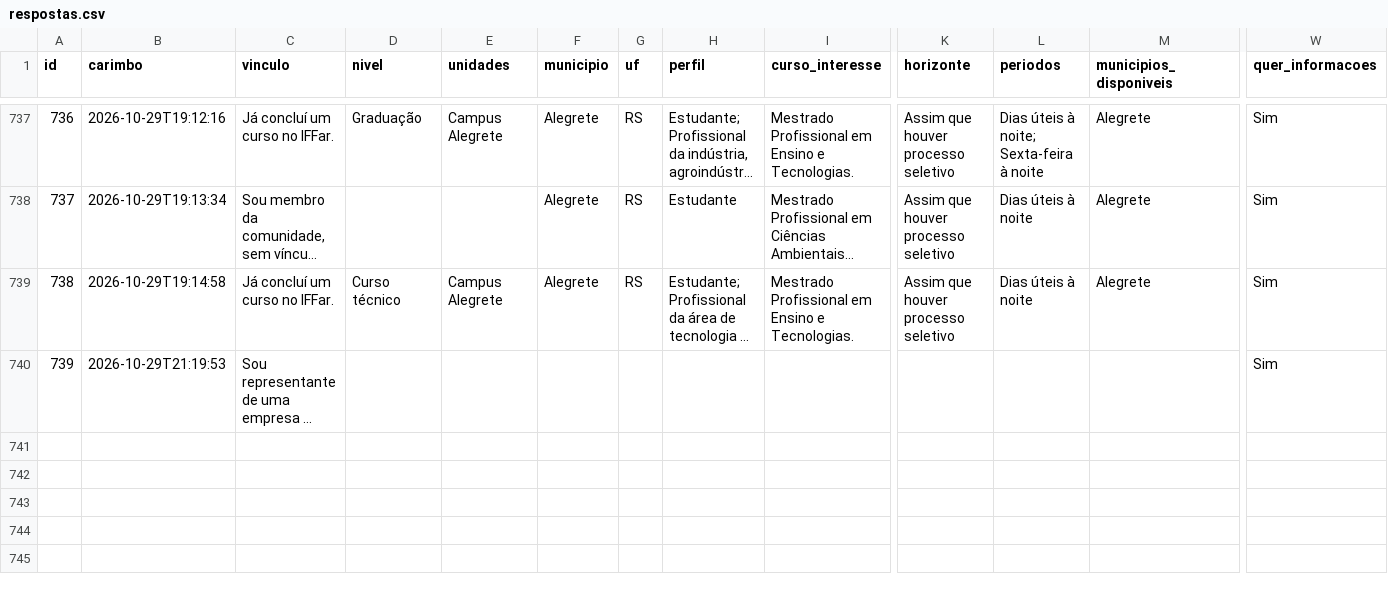
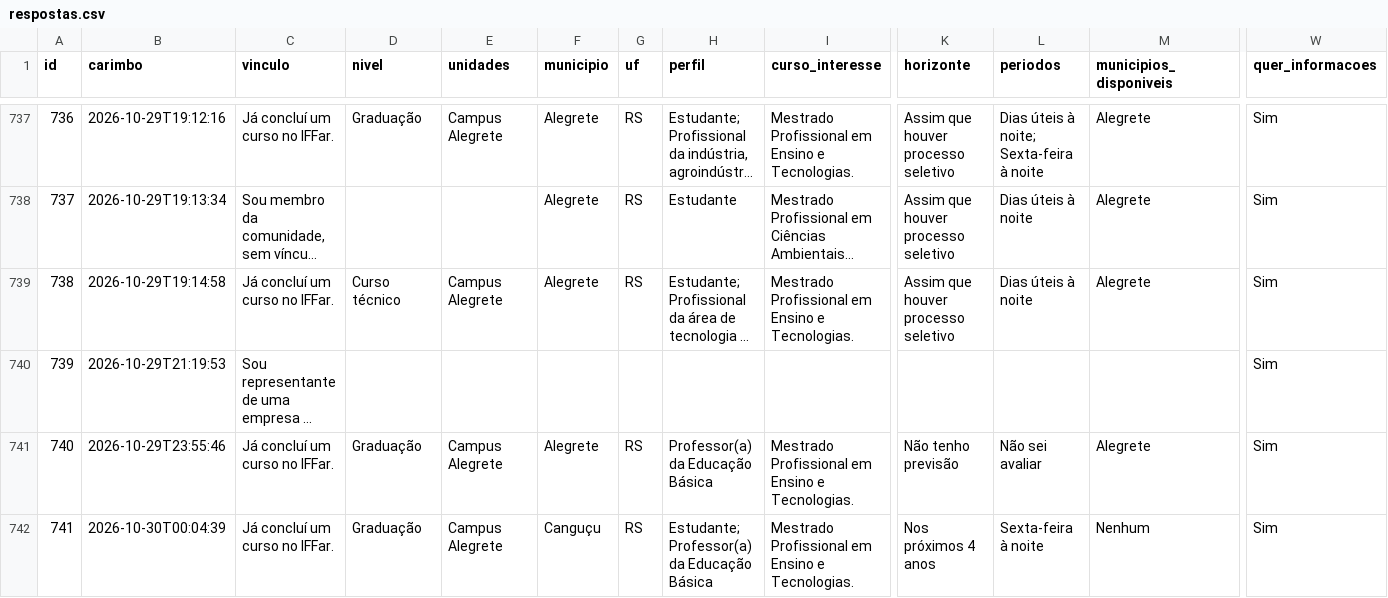
Before and after one commit to jalinegm/painel-demanda-mestrados, a CSV file: docs/dados/respostas.csv, drawn as a sheet; only a part is shown, gaps mark what is left out; long unchanged cells end in …; rows hold the shown columns only; the diff names each change by its address in the sheet, - before the commit and + after, or states it on an @@ line.

```diff
--- a/docs/dados/respostas.csv
+++ b/docs/dados/respostas.csv
+row 741: 740 | 2026-10-29T23:55:46 | Já concluí um curso no IFFar. | Graduação | Campus Alegrete | Alegrete | RS | Professor(a) da Educação Básica | Mestrado Profissional em Ensino e Tecnologias. | Não tenho previsão | Não sei avaliar | Alegrete | Sim
+row 742: 741 | 2026-10-30T00:04:39 | Já concluí um curso no IFFar. | Graduação | Campus Alegrete | Canguçu | RS | Estudante; Professor(a) da Educação Básica | Mestrado Profissional em Ensino e Tecnologias. | Nos próximos 4 anos | Sexta-feira à noite | Nenhum | Sim
```
Also changed, not shown: 1 other file.
